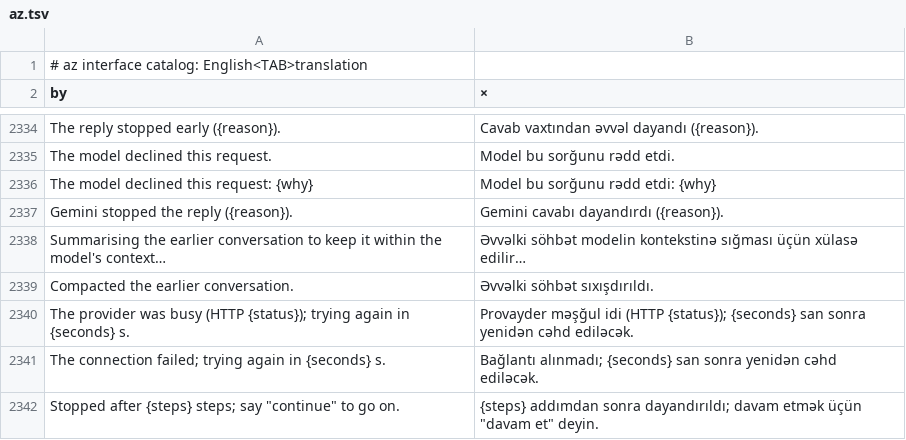
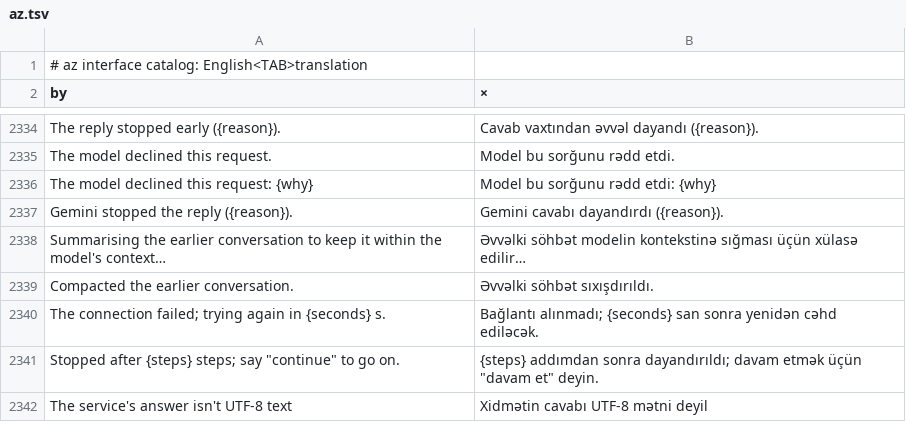
Before and after one commit to gpt-cmdr/RustGIS, a TSV file: crates/ui-egui/src/i18n/az.tsv, drawn as a sheet; only a part is shown, gaps mark what is left out; the shorter side is filled out with more unchanged rows.

```diff
--- a/crates/ui-egui/src/i18n/az.tsv
+++ b/crates/ui-egui/src/i18n/az.tsv
@@ -2339,3 +2339,2 @@ Summarising the earlier conversation to keep it within the model's context…	Ə
 Compacted the earlier conversation.	Əvvəlki söhbət sıxışdırıldı.
-The provider was busy (HTTP {status}); trying again in {seconds} s.	Provayder məşğul idi (HTTP {status}); {seconds} san sonra yenidən cəhd ediləcək.
 The connection failed; trying again in {seconds} s.	Bağlantı alınmadı; {seconds} san sonra yenidən cəhd ediləcək.
```
Also changed, not shown: crates/ui-egui/src/i18n/ja.tsv, crates/ui-egui/src/i18n/ka.tsv, 17 other files.
